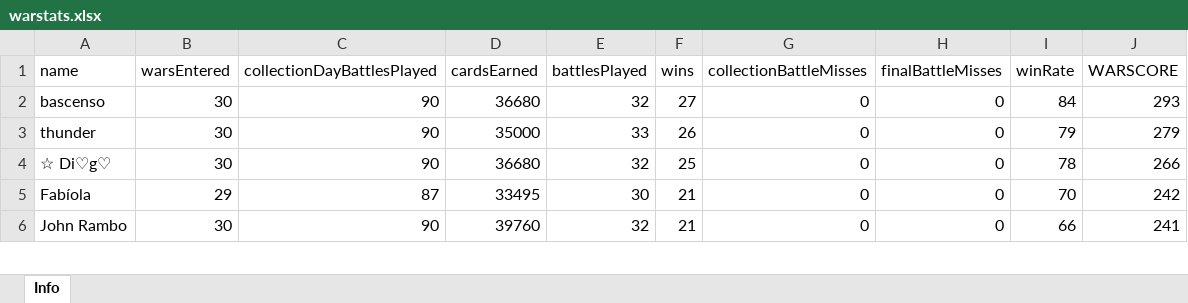
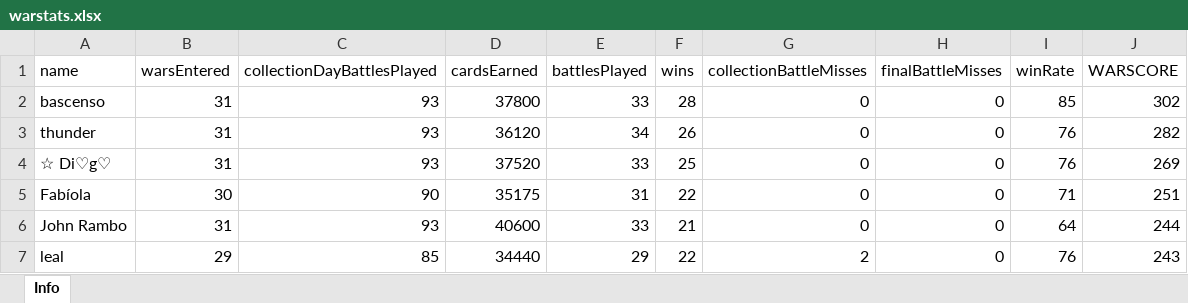
Before and after one commit to bascenso/alkateia, an Excel workbook: docs/data/warstats.xlsx, sheet Info, drawn as a sheet; only a part is shown; values as stored, in another font and other column widths than the file's, no borders; the diff covers the shown part only; the diff names each change by its address in the sheet, - before the commit and + after, or states it on an @@ line.

```diff
--- a/docs/data/warstats.xlsx (sheet Info)
+++ b/docs/data/warstats.xlsx (sheet Info)
-B2:B4 (warsEntered): 30
+B2:B4 (warsEntered): 31
-C2:C4 (collectionDayBattlesPlayed): 90
+C2:C4 (collectionDayBattlesPlayed): 93
-D2 (cardsEarned): 36680
+D2 (cardsEarned): 37800
-E2 (battlesPlayed): 32
+E2 (battlesPlayed): 33
-F2 (wins): 27
+F2 (wins): 28
-I2 (winRate): 84
+I2 (winRate): 85
-J2 (WARSCORE): 293
+J2 (WARSCORE): 302
-D3 (cardsEarned): 35000
+D3 (cardsEarned): 36120
-E3 (battlesPlayed): 33
+E3 (battlesPlayed): 34
-I3 (winRate): 79
+I3 (winRate): 76
-J3 (WARSCORE): 279
+J3 (WARSCORE): 282
-D4 (cardsEarned): 36680
+D4 (cardsEarned): 37520
-E4 (battlesPlayed): 32
+E4 (battlesPlayed): 33
-I4 (winRate): 78
+I4 (winRate): 76
-J4 (WARSCORE): 266
+J4 (WARSCORE): 269
-B5 (warsEntered): 29
+B5 (warsEntered): 30
-C5 (collectionDayBattlesPlayed): 87
+C5 (collectionDayBattlesPlayed): 90
-D5 (cardsEarned): 33495
+D5 (cardsEarned): 35175
-E5 (battlesPlayed): 30
+E5 (battlesPlayed): 31
-F5 (wins): 21
+F5 (wins): 22
-I5 (winRate): 70
+I5 (winRate): 71
-J5 (WARSCORE): 242
+J5 (WARSCORE): 251
-B6 (warsEntered): 30
+B6 (warsEntered): 31
-C6 (collectionDayBattlesPlayed): 90
+C6 (collectionDayBattlesPlayed): 93
-D6 (cardsEarned): 39760
+D6 (cardsEarned): 40600
-E6 (battlesPlayed): 32
+E6 (battlesPlayed): 33
-I6 (winRate): 66
+I6 (winRate): 64
-J6 (WARSCORE): 241
+J6 (WARSCORE): 244
+row 7: leal | 29 | 85 | 34440 | 29 | 22 | 2 | 0 | 76 | 243
```
Also changed, not shown: 13 added rows, 14 removed rows and 149 edited cells elsewhere in this sheet, docs/data/memberstats.xlsx, docs/data/warmap.xlsx, 15 other files.
